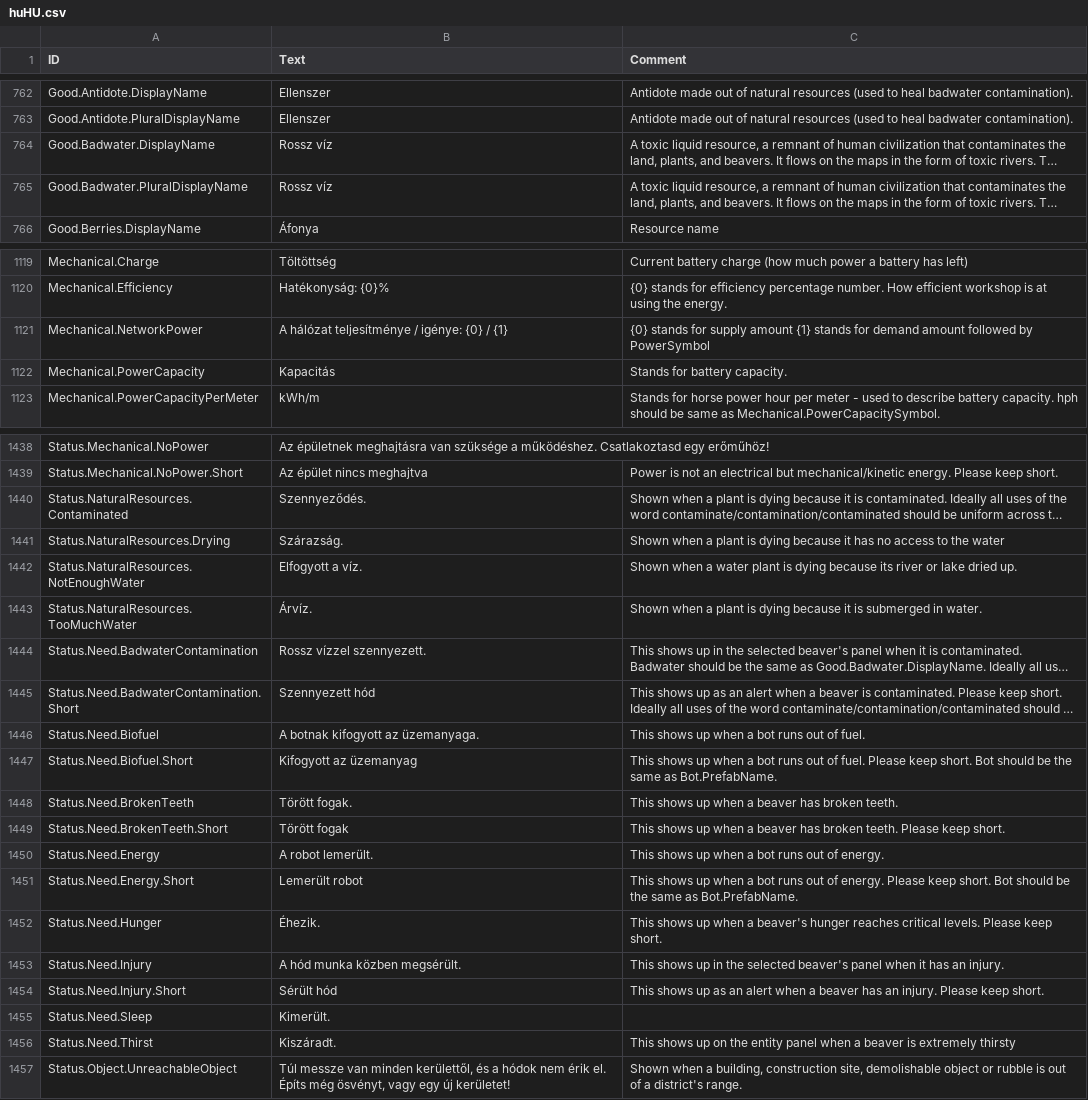
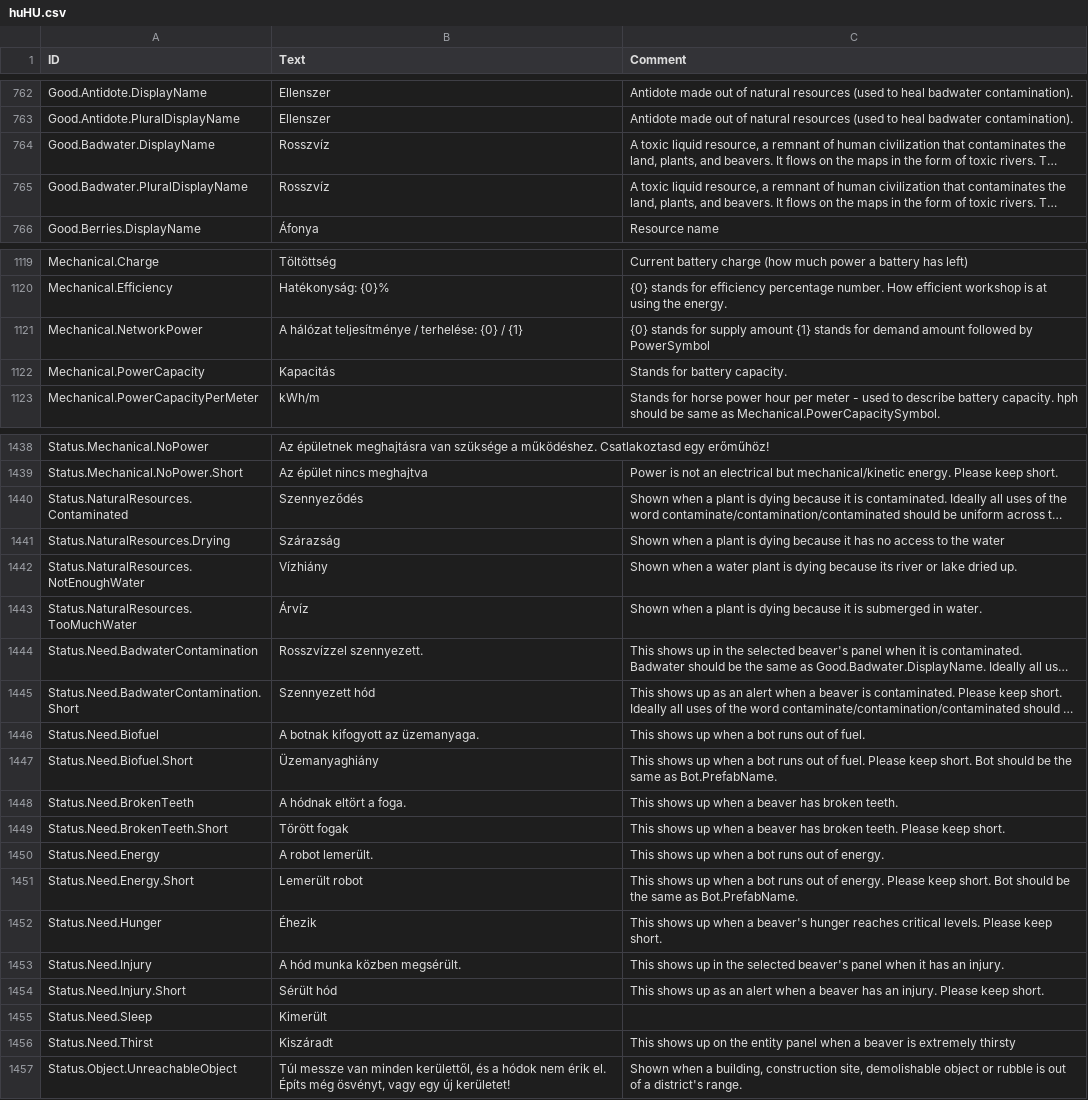
Before and after one commit to thendarion/timberborn-magyaritas, a CSV file: huHU/Localizations/huHU.csv, drawn as a sheet; only a part is shown, gaps mark what is left out; long unchanged cells end in …; the diff covers the shown part only; the diff names each change by its address in the sheet, - before the commit and + after, or states it on an @@ line.

```diff
--- a/huHU/Localizations/huHU.csv
+++ b/huHU/Localizations/huHU.csv
-B764:B765 (Text): Rossz víz
+B764:B765 (Text): Rosszvíz
-B1121 (Text): A hálózat teljesítménye / igénye: {0} / {1}
+B1121 (Text): A hálózat teljesítménye / terhelése: {0} / {1}
-B1440 (Text): Szennyeződés.
+B1440 (Text): Szennyeződés
-B1441 (Text): Szárazság.
+B1441 (Text): Szárazság
-B1442 (Text): Elfogyott a víz.
+B1442 (Text): Vízhiány
-B1443 (Text): Árvíz.
+B1443 (Text): Árvíz
-B1444 (Text): Rossz vízzel szennyezett.
+B1444 (Text): Rosszvízzel szennyezett.
-B1447 (Text): Kifogyott az üzemanyag
+B1447 (Text): Üzemanyaghiány
-B1448 (Text): Törött fogak.
+B1448 (Text): A hódnak eltört a foga.
-B1452 (Text): Éhezik.
+B1452 (Text): Éhezik
-B1455 (Text): Kimerült.
+B1455 (Text): Kimerült
-B1456 (Text): Kiszáradt.
+B1456 (Text): Kiszáradt
```
Also changed, not shown: 1 edited cell elsewhere in this file, 1 other file.
